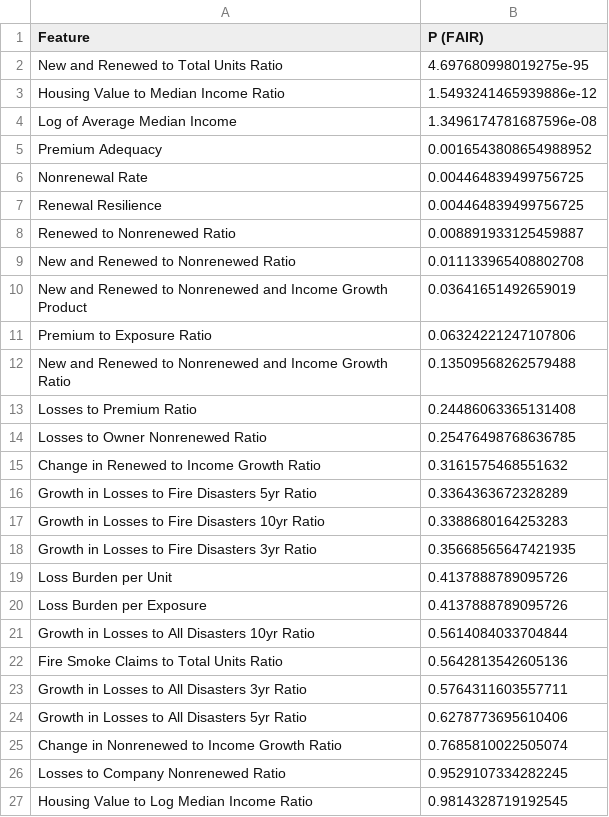
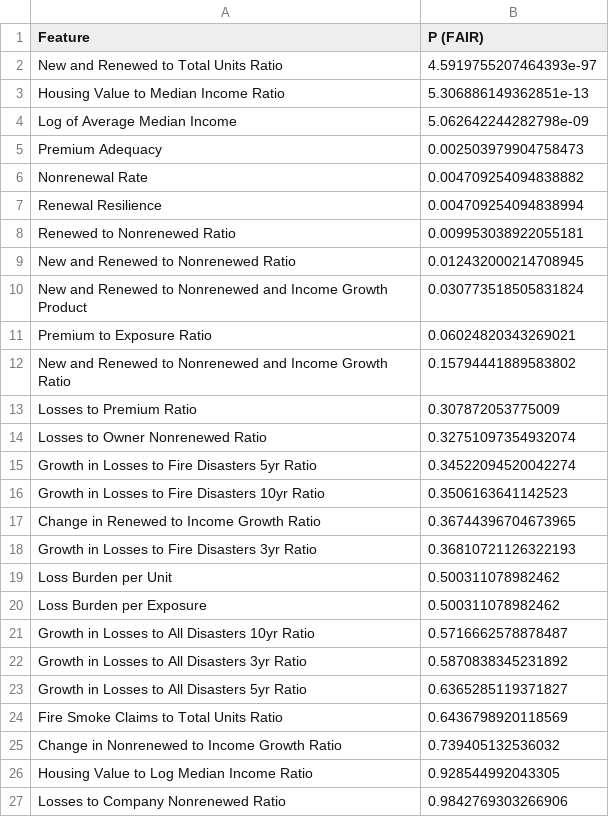
Before and after one commit to Abhay-Chaudhary/Climate-Insurance-Redlining, a CSV file: 02_eda/correlation_results_filtered_fair.csv, drawn as a sheet.

```diff
--- a/02_eda/correlation_results_filtered_fair.csv
+++ b/02_eda/correlation_results_filtered_fair.csv
@@ -1,27 +1,27 @@
 Feature,P (FAIR)
-New and Renewed to Total Units Ratio,4.697680998019275e-95
-Housing Value to Median Income Ratio,1.5493241465939886e-12
-Log of Average Median Income,1.3496174781687596e-08
-Premium Adequacy,0.0016543808654988952
-Nonrenewal Rate,0.004464839499756725
-Renewal Resilience,0.004464839499756725
-Renewed to Nonrenewed Ratio,0.008891933125459887
-New and Renewed to Nonrenewed Ratio,0.011133965408802708
-New and Renewed to Nonrenewed and Income Growth Product,0.03641651492659019
-Premium to Exposure Ratio,0.06324221247107806
-New and Renewed to Nonrenewed and Income Growth Ratio,0.13509568262579488
-Losses to Premium Ratio,0.24486063365131408
-Losses to Owner Nonrenewed Ratio,0.25476498768636785
-Change in Renewed to Income Growth Ratio,0.3161575468551632
-Growth in Losses to Fire Disasters 5yr Ratio,0.3364363672328289
-Growth in Losses to Fire Disasters 10yr Ratio,0.3388680164253283
-Growth in Losses to Fire Disasters 3yr Ratio,0.35668565647421935
-Loss Burden per Unit,0.4137888789095726
-Loss Burden per Exposure,0.4137888789095726
-Growth in Losses to All Disasters 10yr Ratio,0.5614084033704844
-Fire Smoke Claims to Total Units Ratio,0.5642813542605136
-Growth in Losses to All Disasters 3yr Ratio,0.5764311603557711
-Growth in Losses to All Disasters 5yr Ratio,0.6278773695610406
-Change in Nonrenewed to Income Growth Ratio,0.7685810022505074
-Losses to Company Nonrenewed Ratio,0.9529107334282245
-Housing Value to Log Median Income Ratio,0.9814328719192545
+New and Renewed to Total Units Ratio,4.5919755207464393e-97
+Housing Value to Median Income Ratio,5.306886149362851e-13
+Log of Average Median Income,5.062642244282798e-09
+Premium Adequacy,0.002503979904758473
+Nonrenewal Rate,0.004709254094838882
+Renewal Resilience,0.004709254094838994
+Renewed to Nonrenewed Ratio,0.009953038922055181
+New and Renewed to Nonrenewed Ratio,0.012432000214708945
+New and Renewed to Nonrenewed and Income Growth Product,0.030773518505831824
+Premium to Exposure Ratio,0.06024820343269021
+New and Renewed to Nonrenewed and Income Growth Ratio,0.15794441889583802
+Losses to Premium Ratio,0.307872053775009
+Losses to Owner Nonrenewed Ratio,0.32751097354932074
+Growth in Losses to Fire Disasters 5yr Ratio,0.34522094520042274
+Growth in Losses to Fire Disasters 10yr Ratio,0.3506163641142523
+Change in Renewed to Income Growth Ratio,0.36744396704673965
+Growth in Losses to Fire Disasters 3yr Ratio,0.36810721126322193
+Loss Burden per Unit,0.500311078982462
+Loss Burden per Exposure,0.500311078982462
+Growth in Losses to All Disasters 10yr Ratio,0.5716662578878487
+Growth in Losses to All Disasters 3yr Ratio,0.5870838345231892
+Growth in Losses to All Disasters 5yr Ratio,0.6365285119371827
+Fire Smoke Claims to Total Units Ratio,0.6436798920118569
+Change in Nonrenewed to Income Growth Ratio,0.739405132536032
+Housing Value to Log Median Income Ratio,0.928544992043305
+Losses to Company Nonrenewed Ratio,0.9842769303266906
```
Also changed, not shown: 02_eda/correlation_results_filtered_percent_fair.csv, 02_eda/feature_importance_filtered_exposure.csv, 18 other files.
